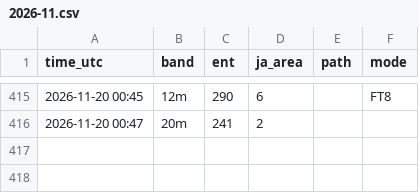
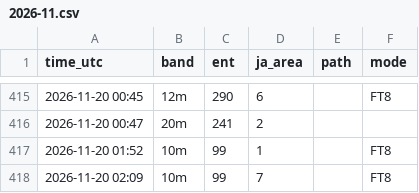
Before and after one commit to ja1bbe/propagation, a CSV file: data/cluster/2026-11.csv, drawn as a sheet; only a part is shown, gaps mark what is left out.

```diff
--- a/data/cluster/2026-11.csv
+++ b/data/cluster/2026-11.csv
@@ -416 +416,3 @@ time_utc,band,ent,ja_area,path,mode
 2026-11-20 00:47,20m,241,2,,
+2026-11-20 01:52,10m,99,1,,FT8
+2026-11-20 02:09,10m,99,7,,FT8
```
Also changed, not shown: data/samples_v2.csv, data/spacewx/2026-11.csv, 3 other files.
